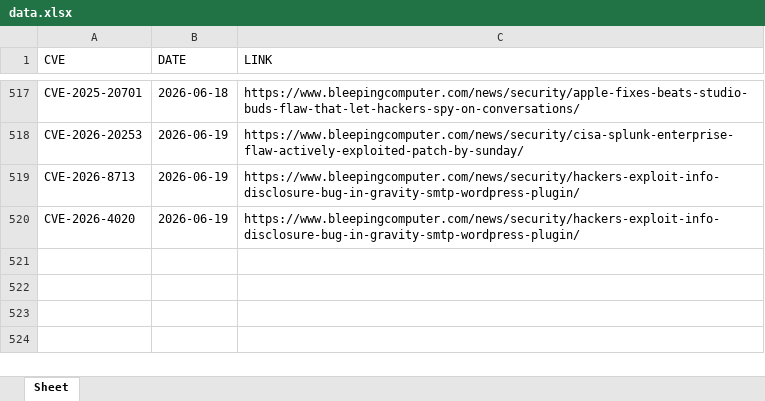
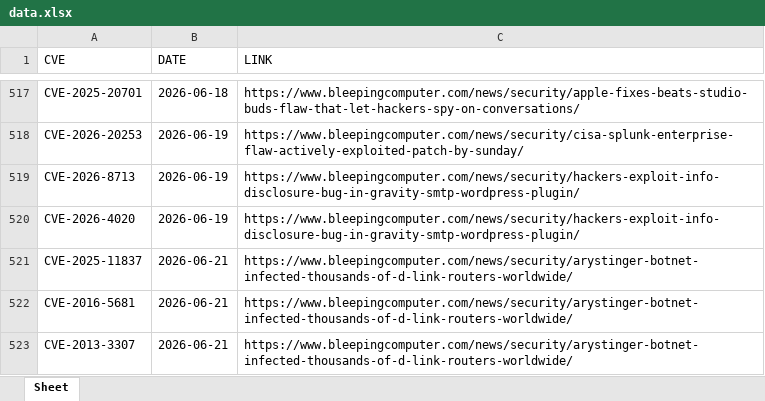
Before and after one commit to thanujbtech-lgtm/bleeping_cve, an Excel workbook: data.xlsx, sheet Sheet, drawn as a sheet; only a part is shown, gaps mark what is left out; values as stored, in another font and other column widths than the file's, no borders; the diff names each change by its address in the sheet, - before the commit and + after, or states it on an @@ line.

```diff
--- a/data.xlsx (sheet Sheet)
+++ b/data.xlsx (sheet Sheet)
+row 521: CVE-2025-11837 | 2026-06-21 | https://www.bleepingcomputer.com/news/security/arystinger-botnet-infected-thousands-of-d-link-routers-worldwide/
+row 522: CVE-2016-5681 | 2026-06-21 | https://www.bleepingcomputer.com/news/security/arystinger-botnet-infected-thousands-of-d-link-routers-worldwide/
+row 523: CVE-2013-3307 | 2026-06-21 | https://www.bleepingcomputer.com/news/security/arystinger-botnet-infected-thousands-of-d-link-routers-worldwide/
```
